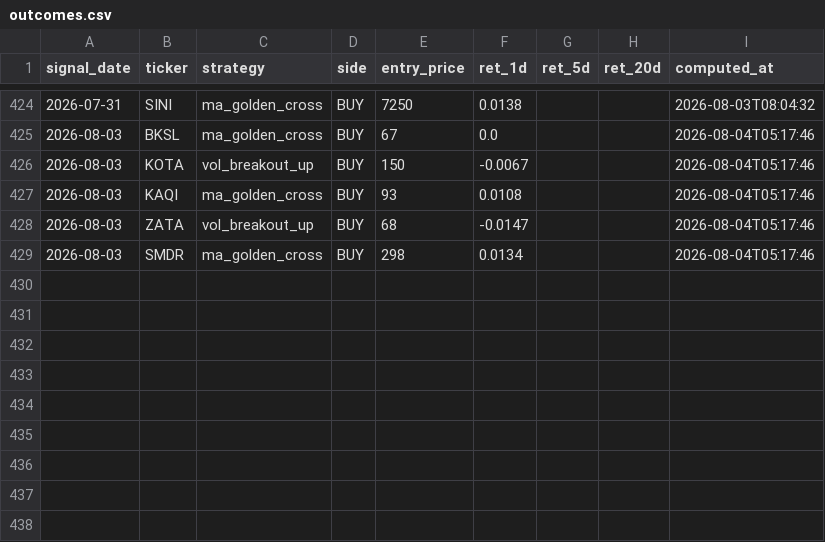
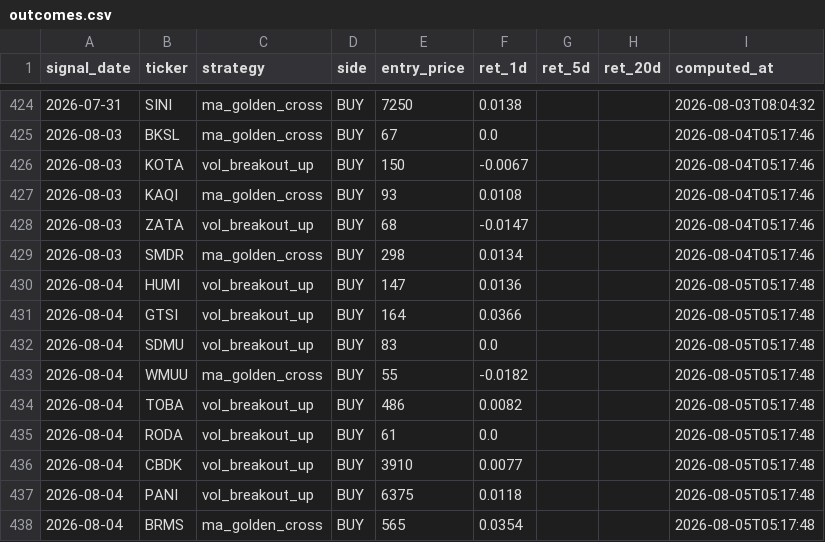
Before and after one commit to yazqe/idx-signals, a CSV file: outcomes.csv, drawn as a sheet; only a part is shown, gaps mark what is left out.

```diff
--- a/outcomes.csv
+++ b/outcomes.csv
@@ -429 +429,10 @@ signal_date,ticker,strategy,side,entry_price,ret_1d,ret_5d,ret_20d,computed_at
 2026-08-03,SMDR,ma_golden_cross,BUY,298,0.0134,,,2026-08-04T05:17:46
+2026-08-04,HUMI,vol_breakout_up,BUY,147,0.0136,,,2026-08-05T05:17:48
+2026-08-04,GTSI,vol_breakout_up,BUY,164,0.0366,,,2026-08-05T05:17:48
+2026-08-04,SDMU,vol_breakout_up,BUY,83,0.0,,,2026-08-05T05:17:48
+2026-08-04,WMUU,ma_golden_cross,BUY,55,-0.0182,,,2026-08-05T05:17:48
+2026-08-04,TOBA,vol_breakout_up,BUY,486,0.0082,,,2026-08-05T05:17:48
+2026-08-04,RODA,vol_breakout_up,BUY,61,0.0,,,2026-08-05T05:17:48
+2026-08-04,CBDK,vol_breakout_up,BUY,3910,0.0077,,,2026-08-05T05:17:48
+2026-08-04,PANI,vol_breakout_up,BUY,6375,0.0118,,,2026-08-05T05:17:48
+2026-08-04,BRMS,ma_golden_cross,BUY,565,0.0354,,,2026-08-05T05:17:48
```
Also changed, not shown: 7 other files.
